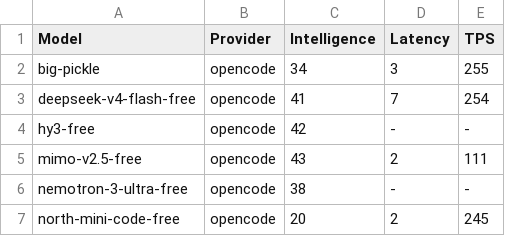
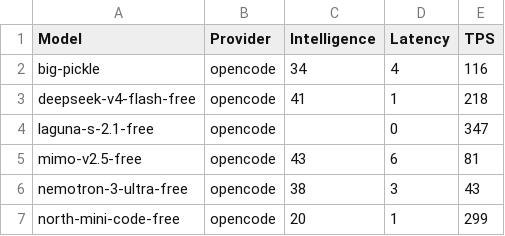
Before and after one commit to yookibooki/llm-benchmarks, a CSV file: opencode/data/tps.csv, drawn as a sheet.

```diff
--- a/opencode/data/tps.csv
+++ b/opencode/data/tps.csv
@@ -1,7 +1,7 @@
 Model,Provider,Intelligence,Latency,TPS
-big-pickle,opencode,34,3,255
-deepseek-v4-flash-free,opencode,41,7,254
-hy3-free,opencode,42,-,-
-mimo-v2.5-free,opencode,43,2,111
-nemotron-3-ultra-free,opencode,38,-,-
-north-mini-code-free,opencode,20,2,245
+big-pickle,opencode,34,4,116
+deepseek-v4-flash-free,opencode,41,1,218
+laguna-s-2.1-free,opencode,,0,347
+mimo-v2.5-free,opencode,43,6,81
+nemotron-3-ultra-free,opencode,38,3,43
+north-mini-code-free,opencode,20,1,299
```
Also changed, not shown: data/tps.csv, mistral/data/tps.csv, 11 other files.
